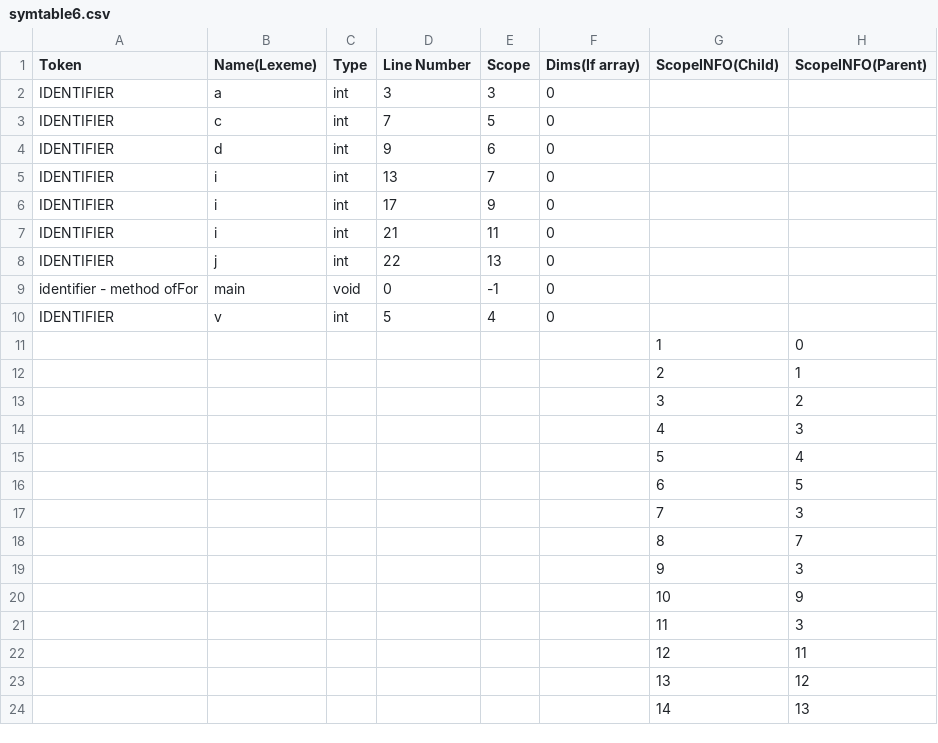
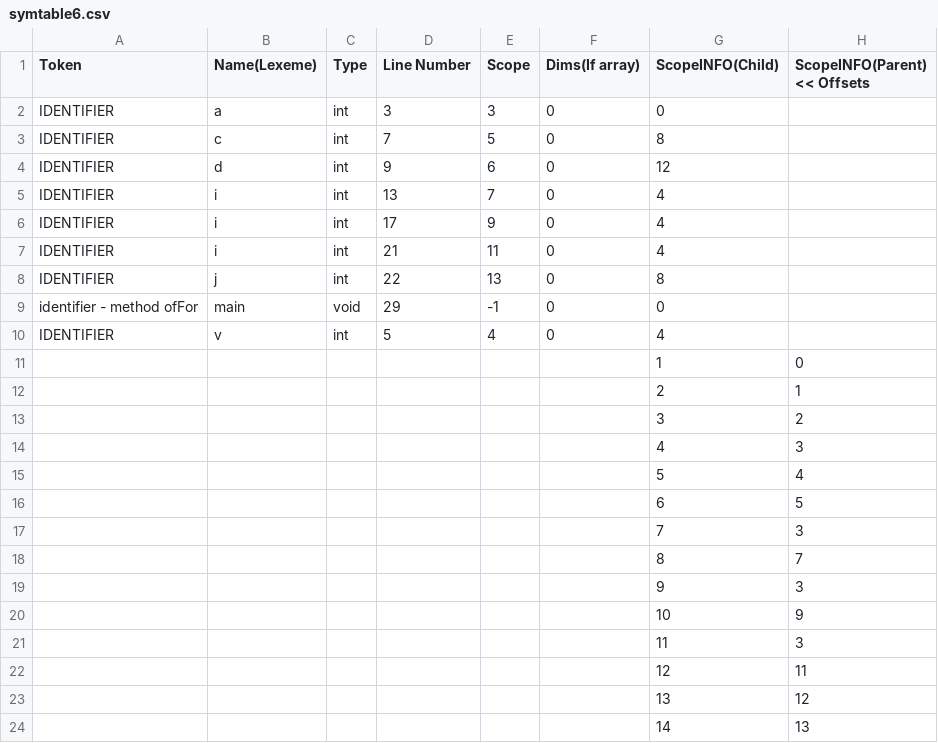
Before and after one commit to Enkryp/CS335, a CSV file: milestone2/outputs/symtable6.csv, drawn as a sheet; the diff names each change by its address in the sheet, - before the commit and + after, or states it on an @@ line.

```diff
--- a/milestone2/outputs/symtable6.csv
+++ b/milestone2/outputs/symtable6.csv
-H1: ScopeINFO(Parent)
+H1: ScopeINFO(Parent) << Offsets
-G2 (ScopeINFO(Child)): (empty)
+G2 (ScopeINFO(Child)): 0
-G3 (ScopeINFO(Child)): (empty)
+G3 (ScopeINFO(Child)): 8
-G4 (ScopeINFO(Child)): (empty)
+G4 (ScopeINFO(Child)): 12
-G5:G7 (ScopeINFO(Child)): (empty)
+G5:G7 (ScopeINFO(Child)): 4
-G8 (ScopeINFO(Child)): (empty)
+G8 (ScopeINFO(Child)): 8
-D9 (Line Number): 0
+D9 (Line Number): 29
-G9 (ScopeINFO(Child)): (empty)
+G9 (ScopeINFO(Child)): 0
-G10 (ScopeINFO(Child)): (empty)
+G10 (ScopeINFO(Child)): 4
```
Also changed, not shown: milestone2/outputs/symtable2.csv, milestone2/outputs/symtable4.csv, 27 other files.
